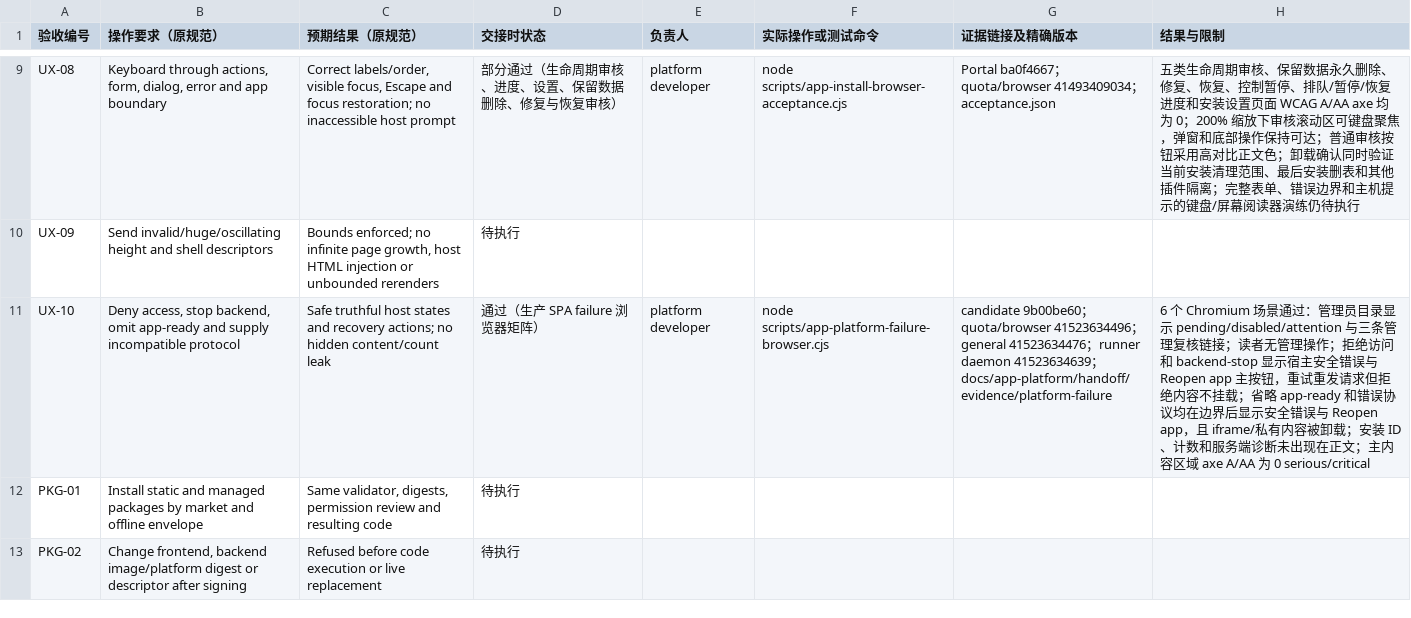
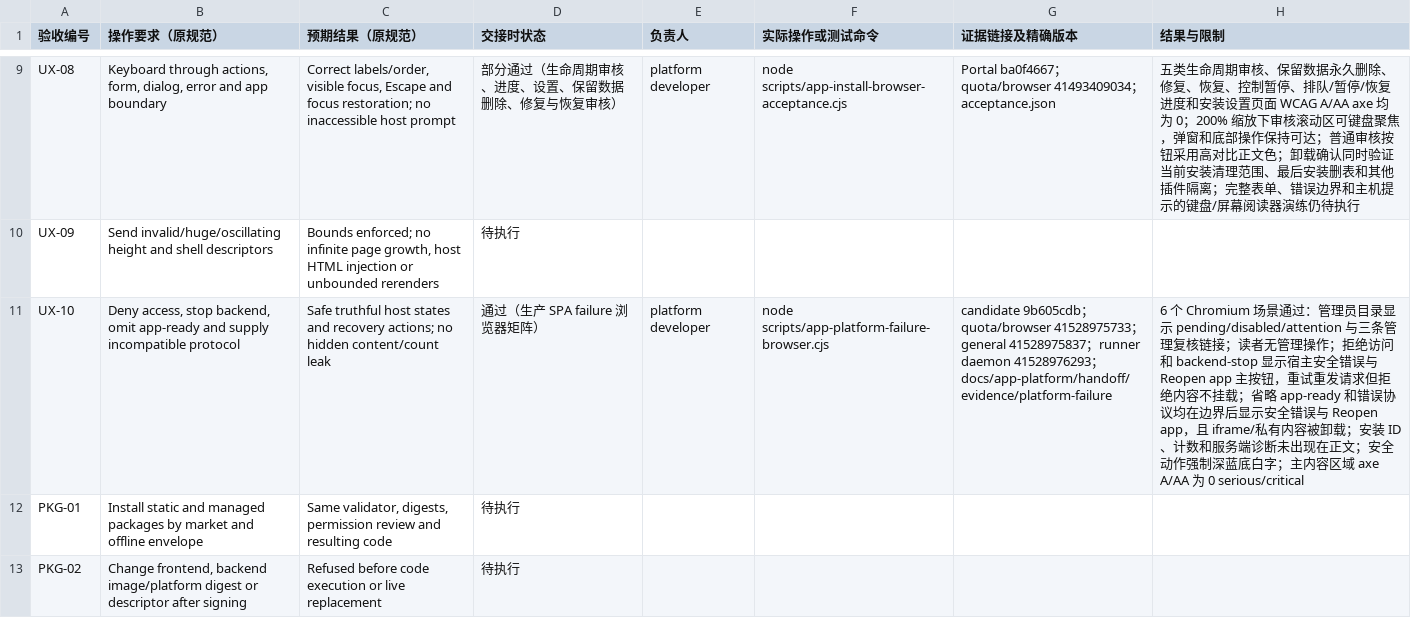
Before and after one commit to KazuhaHub/StockAnalysisPrediction-Report-Portal, a CSV file: docs/app-platform/handoff/acceptance-checklist.csv, drawn as a sheet; only a part is shown, gaps mark what is left out; the diff names each change by its address in the sheet, - before the commit and + after, or states it on an @@ line.

Commit message:
docs(apps): record safe action contrast acceptance

```diff
--- a/docs/app-platform/handoff/acceptance-checklist.csv
+++ b/docs/app-platform/handoff/acceptance-checklist.csv
-G11 (证据链接及精确版本): candidate 9b00be60；quota/browser 41523634496；general 41523634476；runner daemon 41523634639；docs/app-platform/handoff/evidence/platform-failure
+G11 (证据链接及精确版本): candidate 9b605cdb；quota/browser 41528975733；general 41528975837；runner daemon 41528976293；docs/app-platform/handoff/evidence/platform-failure
-H11 (结果与限制): …在正文；主内容区…
+H11 (结果与限制): …在正文；安全动作强制深蓝底白字；主内容区…
```
Also changed, not shown: 7 other files.
